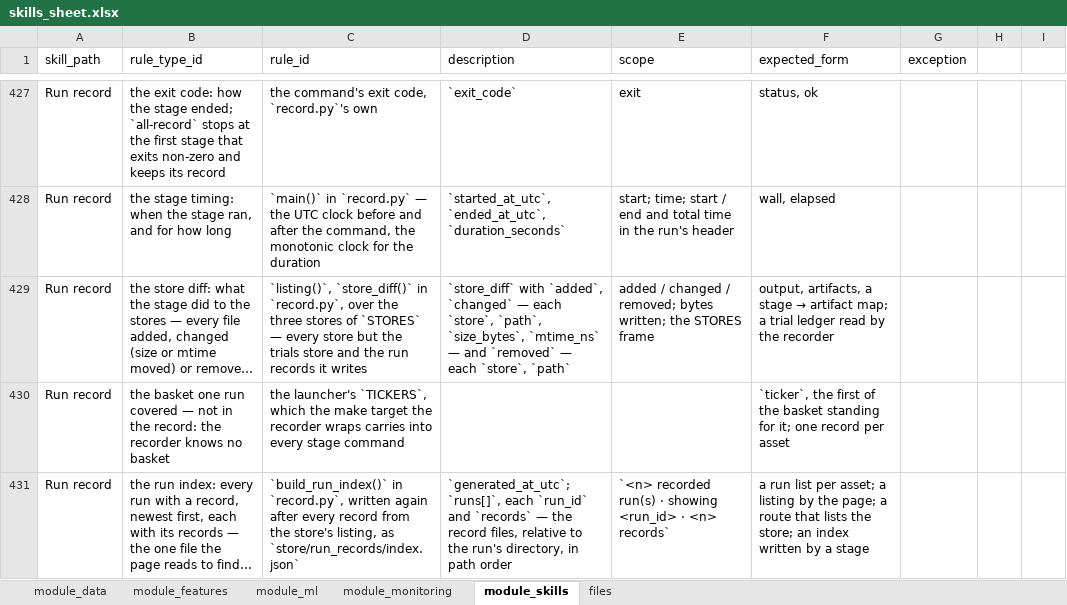
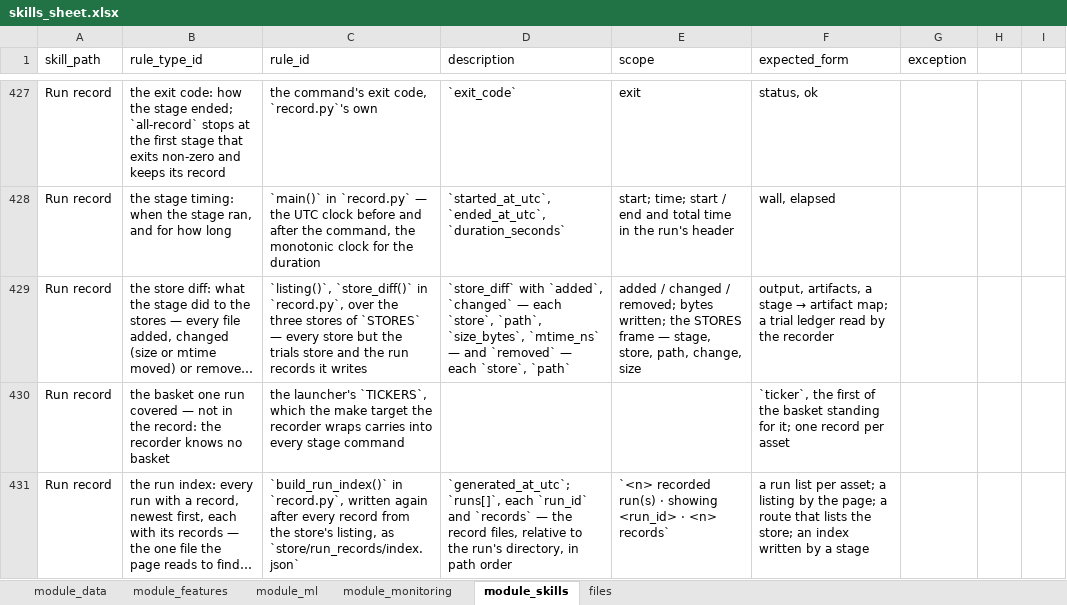
Before and after one commit to flak92/LIORA-MLOps-Portfolio, an Excel workbook: module_skills/skills_sheet.xlsx, sheet module_skills, drawn as a sheet; only a part is shown, gaps mark what is left out; long unchanged cells end in …; values as stored, in another font and other column widths than the file's, no borders; the diff names each change by its address in the sheet, - before the commit and + after, or states it on an @@ line.

Commit message:
Use the register's words on the page, as the crawl asked
The crawl's findings on the page's names; no number moves. The tab's
title is the registered 1m crypto research pipeline — status, the form
the h1 already gives; the per-asset panel marks a fallback entry edge
threshold with the register's ! beside it; the run header's duration is
totalSeconds, the register's total time, where wall is a word it forbids;
the STORES frame calls a store diff's added / changed / removed a change,
state being the page's word for a controlled file's crawl state, and the
register's row now lists the frame's columns; the pill component's
groups are the top tabs, the ML Assets views and the asset rows; and the
per-cent cell is buildPercentCell, spelled as formatPercent is.

```diff
--- a/module_skills/skills_sheet.xlsx (sheet module_skills)
+++ b/module_skills/skills_sheet.xlsx (sheet module_skills)
-E429 (scope): …STORES frame
+E429 (scope): …STORES frame — stage, store, path, change, size
```
Also changed, not shown: 8 other files.
